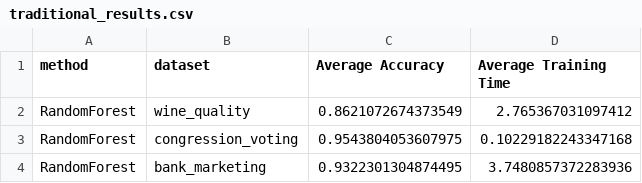
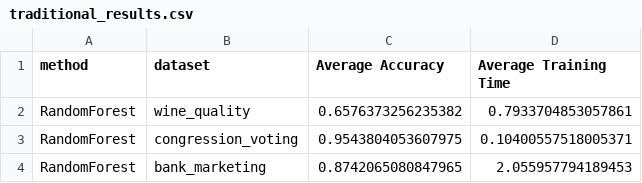
Before and after one commit to izsom/MachineLearning23ws, a CSV file: Exercise2/results/traditional_results.csv, drawn as a sheet.

```diff
--- a/Exercise2/results/traditional_results.csv
+++ b/Exercise2/results/traditional_results.csv
@@ -1,4 +1,4 @@
 method,dataset,Average Accuracy,Average Training Time
-RandomForest,wine_quality,0.8621072674373549,2.765367031097412
-RandomForest,congression_voting,0.9543804053607975,0.10229182243347168
-RandomForest,bank_marketing,0.9322301304874495,3.7480857372283936
+RandomForest,wine_quality,0.6576373256235382,0.7933704853057861
+RandomForest,congression_voting,0.9543804053607975,0.10400557518005371
+RandomForest,bank_marketing,0.8742065080847965,2.055957794189453
```
Also changed, not shown: 1 other file.
